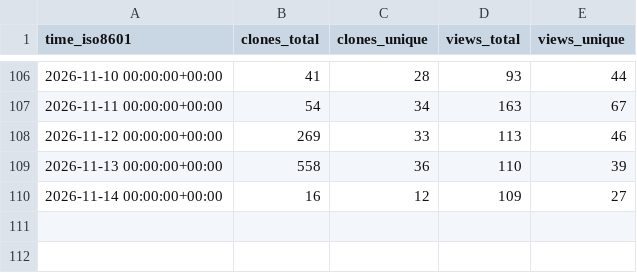
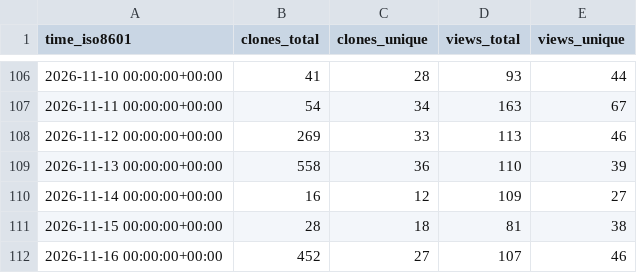
Before and after one commit to copperheadhq/copperhead-site, a CSV file: chouhanindustries/copperhead/ghrs-data/views_clones_aggregate.csv, drawn as a sheet; only a part is shown, gaps mark what is left out; the diff names each change by its address in the sheet, - before the commit and + after, or states it on an @@ line.

```diff
--- a/chouhanindustries/copperhead/ghrs-data/views_clones_aggregate.csv
+++ b/chouhanindustries/copperhead/ghrs-data/views_clones_aggregate.csv
+row 111: 2026-11-15 00:00:00+00:00 | 28 | 18 | 81 | 38
+row 112: 2026-11-16 00:00:00+00:00 | 452 | 27 | 107 | 46
```
Also changed, not shown: 1 other file.
